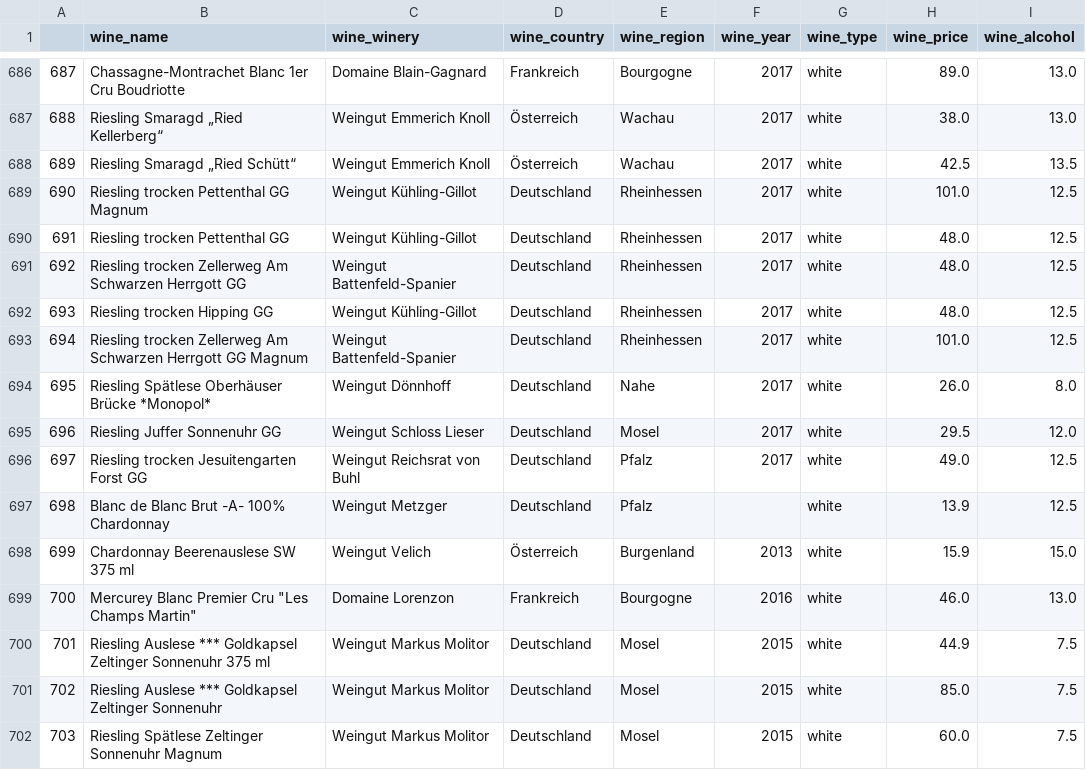
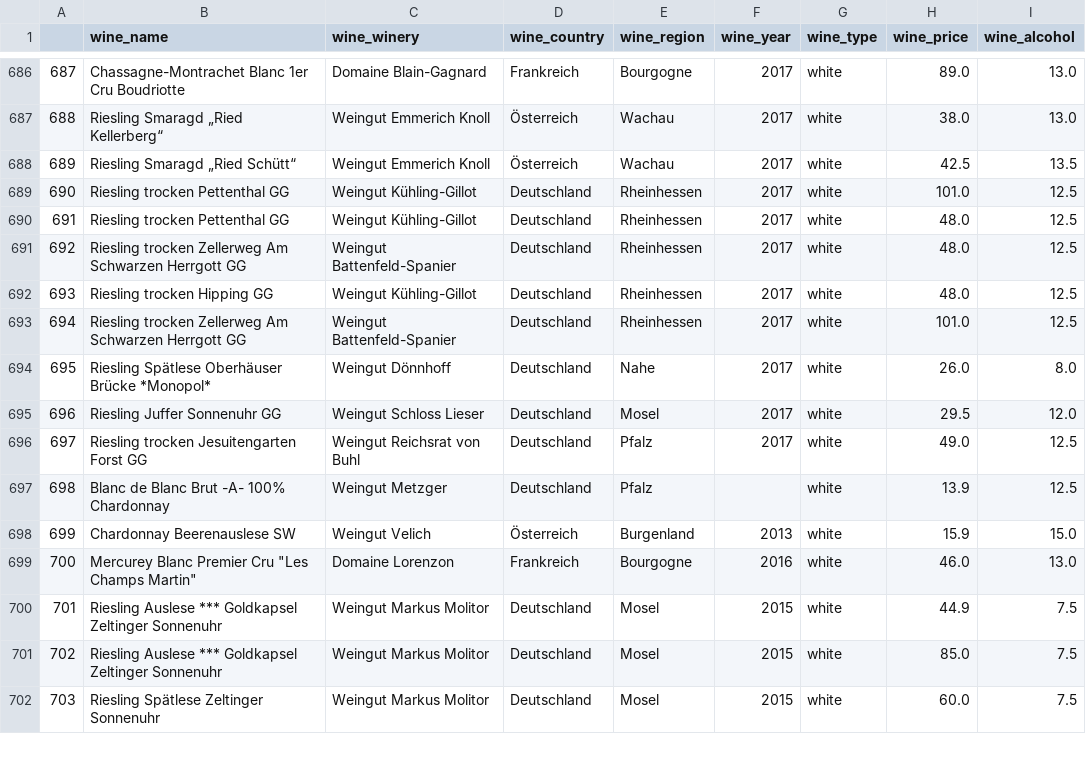
Before and after one commit to Amnah199/Wine-Recommender-System, a CSV file: data-matching/direktimport_formatted.csv, drawn as a sheet; only a part is shown, gaps mark what is left out; the diff covers the shown part only; the diff names each change by its address in the sheet, - before the commit and + after, or states it on an @@ line.

Commit message:
some more data cleanup, initial match results

```diff
--- a/data-matching/direktimport_formatted.csv
+++ b/data-matching/direktimport_formatted.csv
-B689 (wine_name): Riesling trocken Pettenthal GG Magnum
+B689 (wine_name): Riesling trocken Pettenthal GG
-B693 (wine_name): …Herrgott GG Magnum
+B693 (wine_name): …Herrgott GG
-B698 (wine_name): Chardonnay Beerenauslese SW 375 ml
+B698 (wine_name): Chardonnay Beerenauslese SW
-B700 (wine_name): …Zeltinger Sonnenuhr 375 ml
+B700 (wine_name): …Zeltinger Sonnenuhr
-B702 (wine_name): Riesling Spätlese Zeltinger Sonnenuhr Magnum
+B702 (wine_name): Riesling Spätlese Zeltinger Sonnenuhr
```
Also changed, not shown: 171 edited cells elsewhere in this file, data-matching/divino_formatted.csv, data-matching/jacques_formatted.csv, 4 other files.
